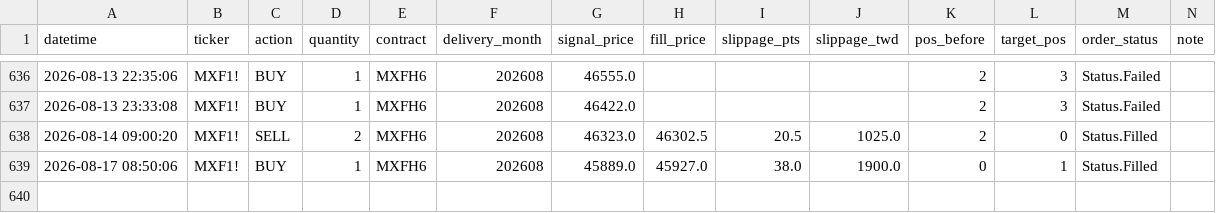
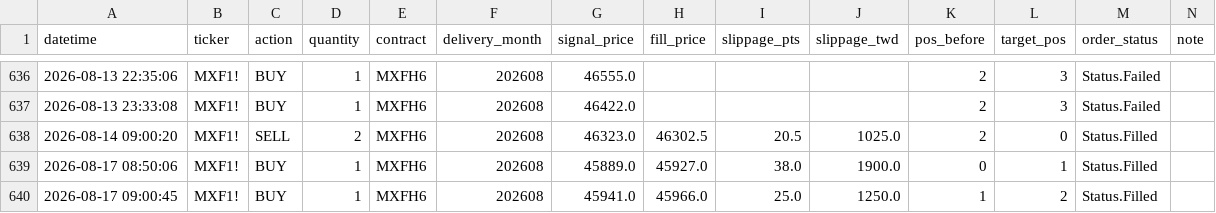
Before and after one commit to KevinYang515/trading-dashboard, a CSV file: logs/trade_records.csv, drawn as a sheet; only a part is shown, gaps mark what is left out.

```diff
--- a/logs/trade_records.csv
+++ b/logs/trade_records.csv
@@ -639 +639,2 @@
 2026-08-17 08:50:06,MXF1!,BUY,1,MXFH6,202608,45889.0,45927.0,38.0,1900.0,0,1,Status.Filled,
+2026-08-17 09:00:45,MXF1!,BUY,1,MXFH6,202608,45941.0,45966.0,25.0,1250.0,1,2,Status.Filled,
```
Also changed, not shown: logs/webhook_raw.csv.
